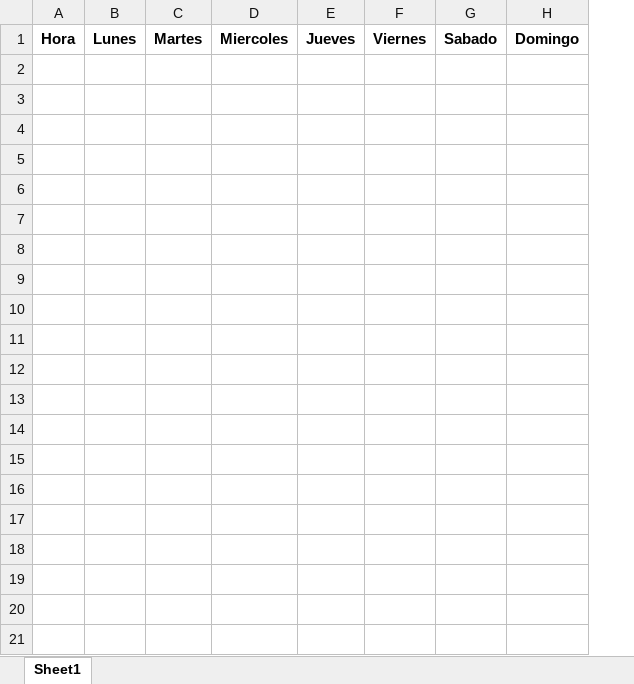
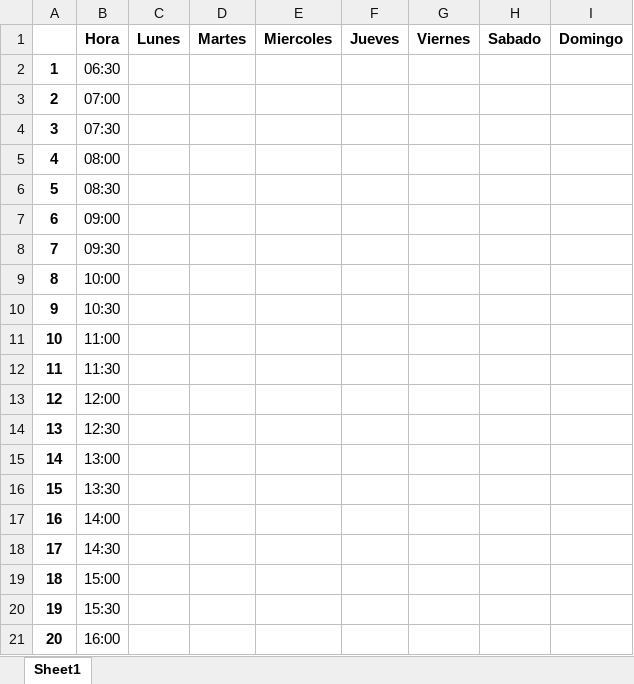
Before and after one commit to GitHubETRR/codigo-prueba-Baumaro, an Excel workbook: Lenguajes-electronicos/Codigos-python/CODIGOS/horarios/horarios.xlsx, sheet Sheet1, drawn as a sheet; only a part is shown; values as stored, in another font and other column widths than the file's, no borders; removed rows and columns are numbered as before the commit, all else as after; the diff covers the shown part only; the diff names each change by its address in the sheet, - before the commit and + after, or states it on an @@ line.

```diff
--- a/Lenguajes-electronicos/Codigos-python/CODIGOS/horarios/horarios.xlsx (sheet Sheet1)
+++ b/Lenguajes-electronicos/Codigos-python/CODIGOS/horarios/horarios.xlsx (sheet Sheet1)
-column A, row 1: Hora
+column A, empty
+column B, row 1: Hora
+row 2: 1 | 06:30
+row 3: 2 | 07:00
+row 4: 3 | 07:30
+row 5: 4 | 08:00
+row 6: 5 | 08:30
+row 7: 6 | 09:00
+row 8: 7 | 09:30
+row 9: 8 | 10:00
+row 10: 9 | 10:30
+row 11: 10 | 11:00
+row 12: 11 | 11:30
+row 13: 12 | 12:00
+row 14: 13 | 12:30
+row 15: 14 | 13:00
+row 16: 15 | 13:30
+row 17: 16 | 14:00
+row 18: 17 | 14:30
+row 19: 18 | 15:00
+row 20: 19 | 15:30
+row 21: 20 | 16:00
```
Also changed, not shown: 14 added rows elsewhere in this sheet, 3 other files.
